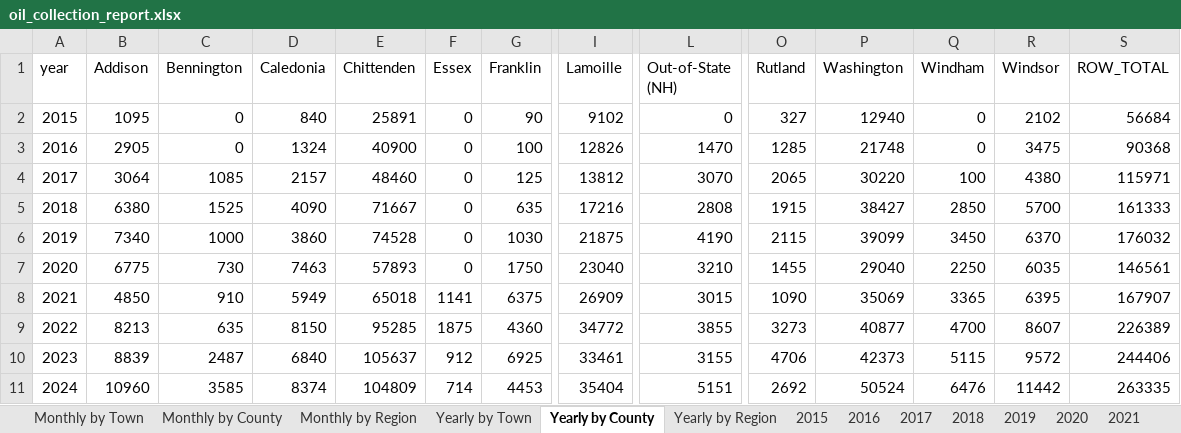
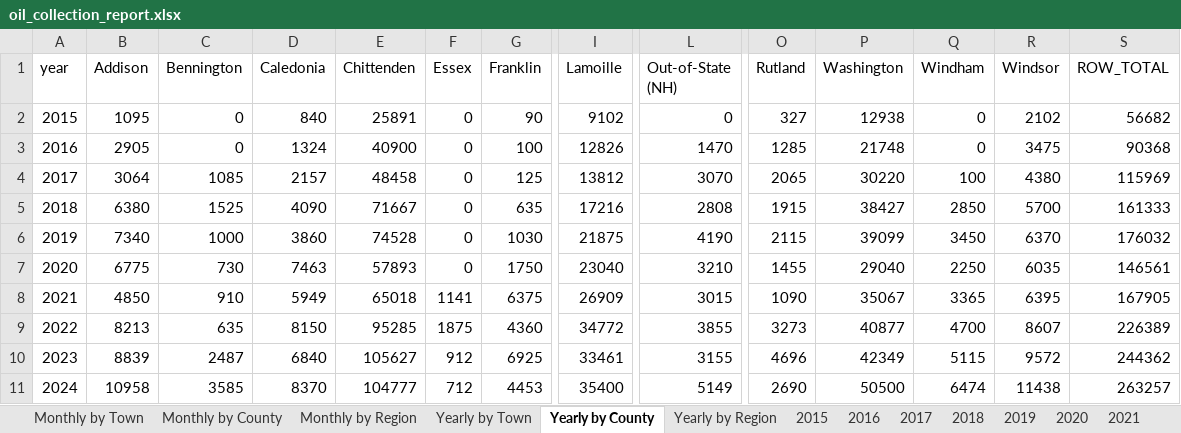
Before and after one commit to burnssargent-eng/blackbear_dashboard, an Excel workbook: oil_collection_report.xlsx, sheet Yearly by County, drawn as a sheet; only a part is shown, gaps mark what is left out; values as stored, in another font and other column widths than the file's, no borders; the diff covers the shown part only; the diff names each change by its address in the sheet, - before the commit and + after, or states it on an @@ line.

```diff
--- a/oil_collection_report.xlsx (sheet Yearly by County)
+++ b/oil_collection_report.xlsx (sheet Yearly by County)
-P2 (Washington): 12940
+P2 (Washington): 12938
-S2 (ROW_TOTAL): 56684
+S2 (ROW_TOTAL): 56682
-E4 (Chittenden): 48460
+E4 (Chittenden): 48458
-S4 (ROW_TOTAL): 115971
+S4 (ROW_TOTAL): 115969
-P8 (Washington): 35069
+P8 (Washington): 35067
-S8 (ROW_TOTAL): 167907
+S8 (ROW_TOTAL): 167905
-E10 (Chittenden): 105637
+E10 (Chittenden): 105627
-O10 (Rutland): 4706
+O10 (Rutland): 4696
-P10 (Washington): 42373
+P10 (Washington): 42349
-S10 (ROW_TOTAL): 244406
+S10 (ROW_TOTAL): 244362
-B11 (Addison): 10960
+B11 (Addison): 10958
-D11 (Caledonia): 8374
+D11 (Caledonia): 8370
-E11 (Chittenden): 104809
+E11 (Chittenden): 104777
-F11 (Essex): 714
+F11 (Essex): 712
-I11 (Lamoille): 35404
+I11 (Lamoille): 35400
-L11 (Out-of-State (NH)): 5151
+L11 (Out-of-State (NH)): 5149
-O11 (Rutland): 2692
+O11 (Rutland): 2690
-P11 (Washington): 50524
+P11 (Washington): 50500
-Q11 (Windham): 6476
+Q11 (Windham): 6474
-R11 (Windsor): 11442
+R11 (Windsor): 11438
-S11 (ROW_TOTAL): 263335
+S11 (ROW_TOTAL): 263257
```
Also changed, not shown: 42 edited cells elsewhere in this sheet, sheet Monthly by Town, sheet Yearly by Town, sheet Monthly by County, sheet Monthly by Region, sheet 2025, sheet Yearly by Region, 16 more sheets, 6 other files.
